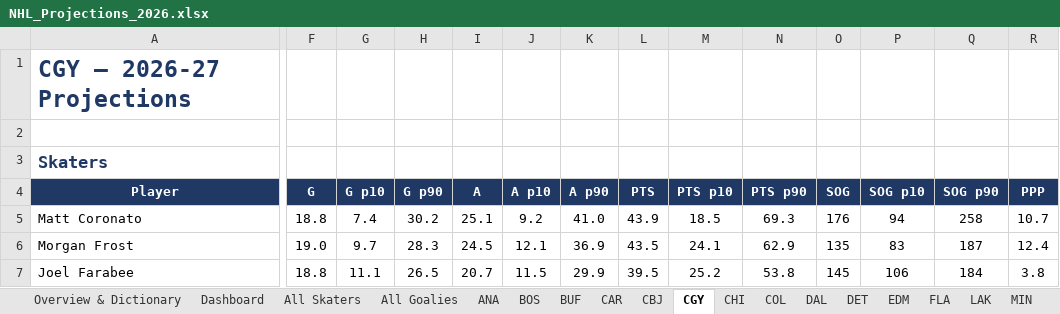
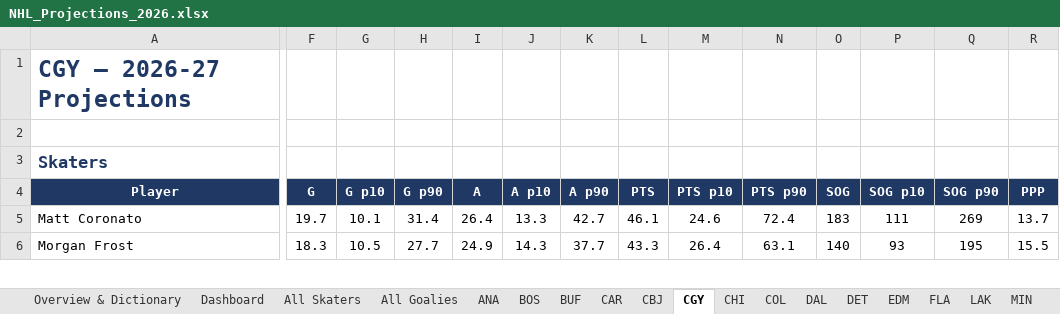
Before and after one commit to ajpayzant/nhl-scouting-dashboard, an Excel workbook: output/NHL_Projections_2026.xlsx, sheet CGY, drawn as a sheet; only a part is shown, gaps mark what is left out; values as stored, in another font and other column widths than the file's, no borders; conditional formats not drawn; removed rows and columns are numbered as before the commit, all else as after; rows hold the shown columns only; the diff covers the shown part only; the diff names each change by its address in the sheet, - before the commit and + after, or states it on an @@ line.

```diff
--- a/output/NHL_Projections_2026.xlsx (sheet CGY)
+++ b/output/NHL_Projections_2026.xlsx (sheet CGY)
-F5 (G): 18.8
+F5 (G): 19.7
-G5 (G p10): 7.4
+G5 (G p10): 10.1
-H5 (G p90): 30.2
+H5 (G p90): 31.4
-I5 (A): 25.1
+I5 (A): 26.4
-J5 (A p10): 9.2
+J5 (A p10): 13.3
-K5 (A p90): 41.0
+K5 (A p90): 42.7
-L5 (PTS): 43.9
+L5 (PTS): 46.1
-M5 (PTS p10): 18.5
+M5 (PTS p10): 24.6
-N5 (PTS p90): 69.3
+N5 (PTS p90): 72.4
-O5 (SOG): 176
+O5 (SOG): 183
-P5 (SOG p10): 94
+P5 (SOG p10): 111
-Q5 (SOG p90): 258
+Q5 (SOG p90): 269
-R5 (PPP): 10.7
+R5 (PPP): 13.7
-F6 (G): 19.0
+F6 (G): 18.3
-G6 (G p10): 9.7
+G6 (G p10): 10.5
-H6 (G p90): 28.3
+H6 (G p90): 27.7
-I6 (A): 24.5
+I6 (A): 24.9
-J6 (A p10): 12.1
+J6 (A p10): 14.3
-K6 (A p90): 36.9
+K6 (A p90): 37.7
-L6 (PTS): 43.5
+L6 (PTS): 43.3
-M6 (PTS p10): 24.1
+M6 (PTS p10): 26.4
-N6 (PTS p90): 62.9
+N6 (PTS p90): 63.1
-O6 (SOG): 135
+O6 (SOG): 140
-P6 (SOG p10): 83
+P6 (SOG p10): 93
-Q6 (SOG p90): 187
+Q6 (SOG p90): 195
-R6 (PPP): 12.4
+R6 (PPP): 15.5
-row 7: Joel Farabee | 18.8 | 11.1 | 26.5 | 20.7 | 11.5 | 29.9 | 39.5 | 25.2 | 53.8 | 145 | 106 | 184 | 3.8
```
Also changed, not shown: 5 added rows, 8 removed rows and 255 edited cells elsewhere in this sheet, sheet All Skaters, sheet All Goalies, sheet PHI, sheet MIN, sheet BUF, sheet VGK, 28 more sheets, 42 other files.
